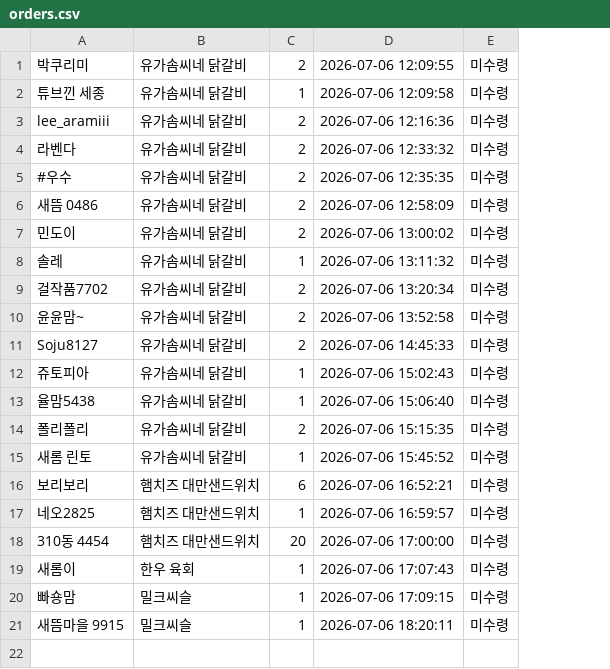
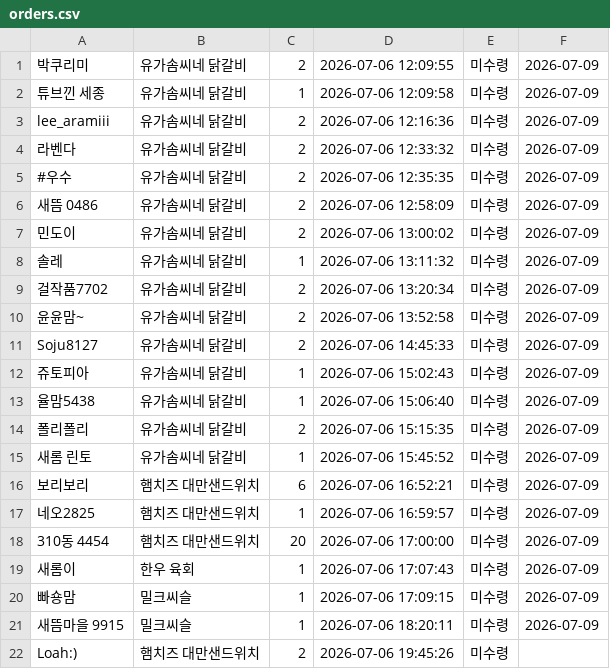
Before and after one commit to yjoll1229/market-system, a CSV file: orders.csv, drawn as a sheet; the diff names each change by its address in the sheet, - before the commit and + after, or states it on an @@ line.

Commit message:
주문 자동 업데이트

```diff
--- a/orders.csv
+++ b/orders.csv
+column F, rows 1-21: all 2026-07-09
+row 22: Loah:) | 햄치즈 대만샌드위치 | 2 | 2026-07-06 19:45:26 | 미수령
```
